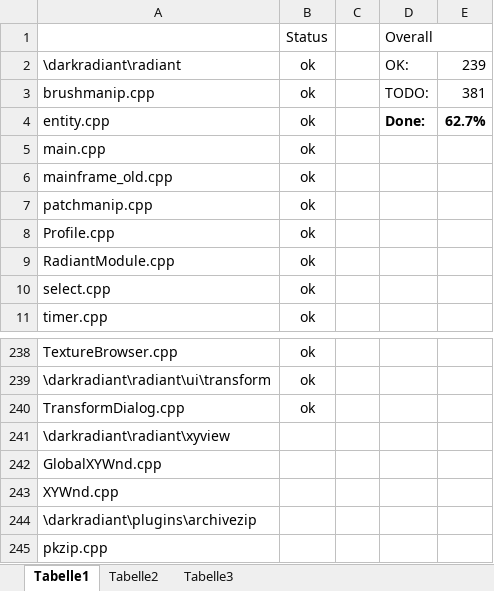
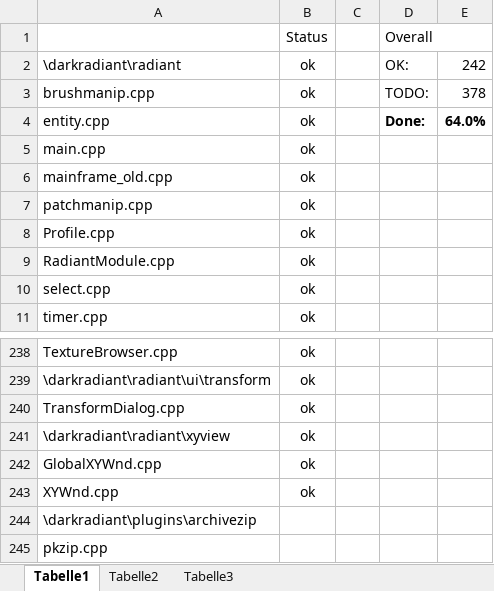
Before and after one commit to NextGenSoftwareUK/ODOOM3-Editor, an Excel workbook: tools/i18n/Filelist.xlsx, sheet Tabelle1, drawn as a sheet; only a part is shown, gaps mark what is left out; values as stored, in another font and other column widths than the file's, no borders; conditional formats not drawn; the diff names each change by its address in the sheet, - before the commit and + after, or states it on an @@ line.

Commit message:
Marked a few strings for translation.

```diff
--- a/tools/i18n/Filelist.xlsx (sheet Tabelle1)
+++ b/tools/i18n/Filelist.xlsx (sheet Tabelle1)
-E2: 239
+E2: 242
-E3: 381
+E3: 378
-E4: 62.7%
+E4: 64.0%
-B241:B243: (empty)
+B241:B243: ok
```
Also changed, not shown: 2 other files.
